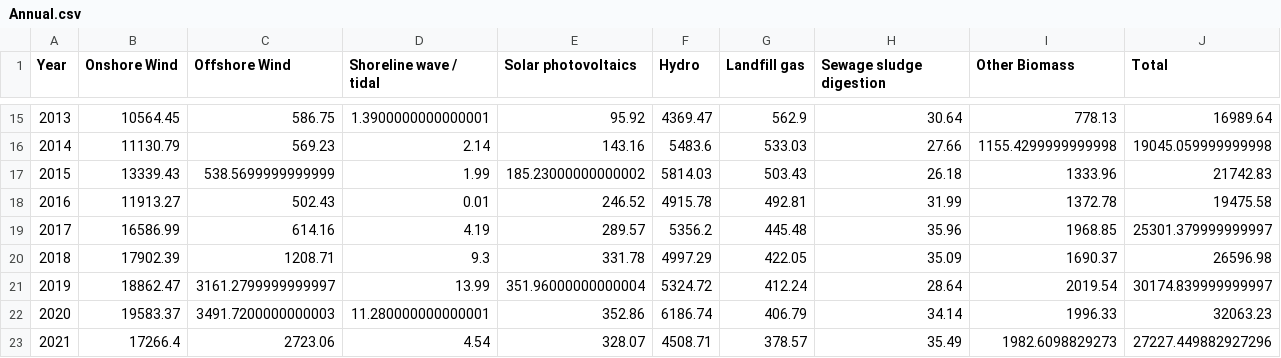
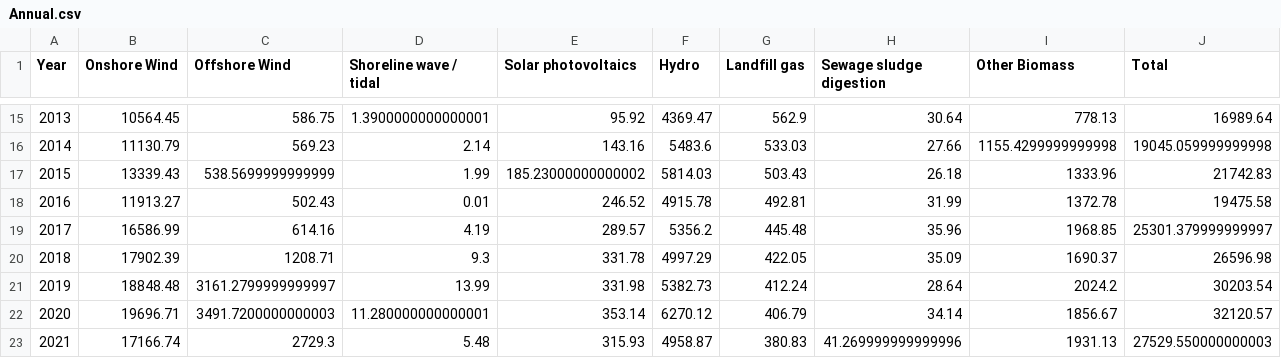
Before and after one commit to sallysemple/Scottish-Energy-Statistics-Hub, a CSV file: Processed Data/Output/Renewable Generation/Annual.csv, drawn as a sheet; only a part is shown, gaps mark what is left out.

Commit message:
Update Annual.csv

```diff
--- a/Processed Data/Output/Renewable Generation/Annual.csv
+++ b/Processed Data/Output/Renewable Generation/Annual.csv
@@ -20,4 +20,4 @@ Year,Onshore Wind,Offshore Wind,Shoreline wave / tidal,Solar photovoltaics,Hydro
 2018,17902.39,1208.71,9.3,331.78,4997.29,422.05,35.09,1690.37,26596.98
-2019,18862.47,3161.2799999999997,13.99,351.96000000000004,5324.72,412.24,28.64,2019.54,30174.839999999997
-2020,19583.37,3491.7200000000003,11.280000000000001,352.86,6186.74,406.79,34.14,1996.33,32063.23
-2021,17266.4,2723.06,4.54,328.07,4508.71,378.57,35.49,1982.6098829273,27227.449882927296
+2019,18848.48,3161.2799999999997,13.99,331.98,5382.73,412.24,28.64,2024.2,30203.54
+2020,19696.71,3491.7200000000003,11.280000000000001,353.14,6270.12,406.79,34.14,1856.67,32120.57
+2021,17166.74,2729.3,5.48,315.93,4958.87,380.83,41.269999999999996,1931.13,27529.550000000003
```
